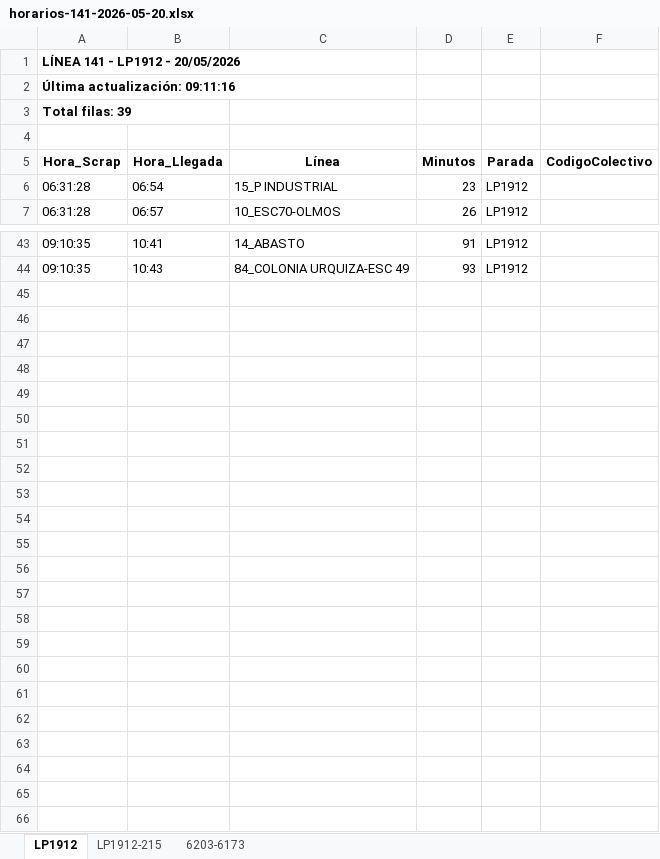
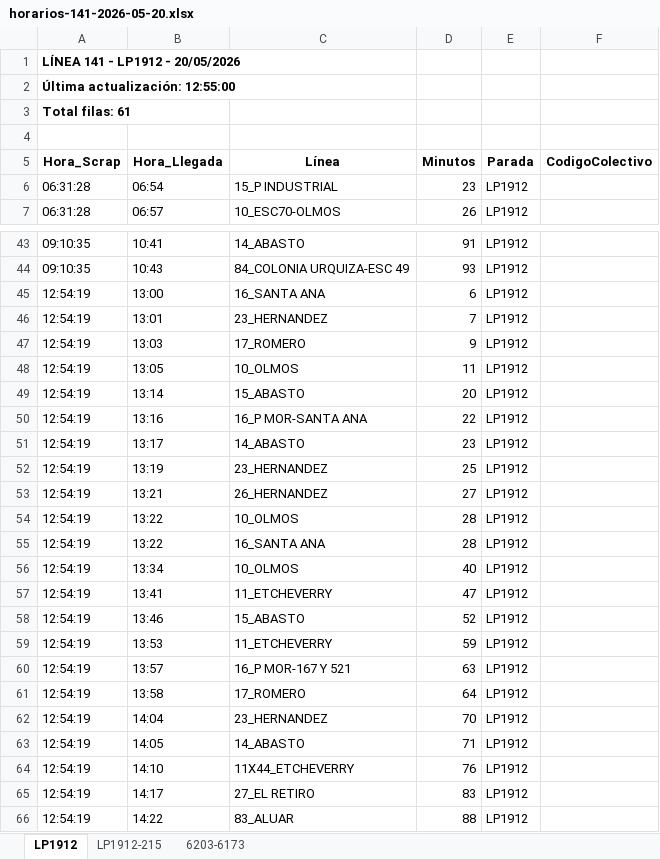
Before and after one commit to palomac00/recolector-colectivos, an Excel workbook: data/horarios-141-2026-05-20.xlsx, sheet LP1912, drawn as a sheet; only a part is shown, gaps mark what is left out; values as stored, in another font and other column widths than the file's, no borders; the diff names each change by its address in the sheet, - before the commit and + after, or states it on an @@ line.

```diff
--- a/data/horarios-141-2026-05-20.xlsx (sheet LP1912)
+++ b/data/horarios-141-2026-05-20.xlsx (sheet LP1912)
-A2 (Hora_Scrap): Última actualización: 09:11:16
+A2 (Hora_Scrap): Última actualización: 12:55:00
-A3 (Hora_Scrap): Total filas: 39
+A3 (Hora_Scrap): Total filas: 61
+row 45: 12:54:19 | 13:00 | 16_SANTA ANA | 6 | LP1912
+row 46: 12:54:19 | 13:01 | 23_HERNANDEZ | 7 | LP1912
+row 47: 12:54:19 | 13:03 | 17_ROMERO | 9 | LP1912
+row 48: 12:54:19 | 13:05 | 10_OLMOS | 11 | LP1912
+row 49: 12:54:19 | 13:14 | 15_ABASTO | 20 | LP1912
+row 50: 12:54:19 | 13:16 | 16_P MOR-SANTA ANA | 22 | LP1912
+row 51: 12:54:19 | 13:17 | 14_ABASTO | 23 | LP1912
+row 52: 12:54:19 | 13:19 | 23_HERNANDEZ | 25 | LP1912
+row 53: 12:54:19 | 13:21 | 26_HERNANDEZ | 27 | LP1912
+row 54: 12:54:19 | 13:22 | 10_OLMOS | 28 | LP1912
+row 55: 12:54:19 | 13:22 | 16_SANTA ANA | 28 | LP1912
+row 56: 12:54:19 | 13:34 | 10_OLMOS | 40 | LP1912
+row 57: 12:54:19 | 13:41 | 11_ETCHEVERRY | 47 | LP1912
+row 58: 12:54:19 | 13:46 | 15_ABASTO | 52 | LP1912
+row 59: 12:54:19 | 13:53 | 11_ETCHEVERRY | 59 | LP1912
+row 60: 12:54:19 | 13:57 | 16_P MOR-167 Y 521 | 63 | LP1912
+row 61: 12:54:19 | 13:58 | 17_ROMERO | 64 | LP1912
+row 62: 12:54:19 | 14:04 | 23_HERNANDEZ | 70 | LP1912
+row 63: 12:54:19 | 14:05 | 14_ABASTO | 71 | LP1912
+row 64: 12:54:19 | 14:10 | 11X44_ETCHEVERRY | 76 | LP1912
+row 65: 12:54:19 | 14:17 | 27_EL RETIRO | 83 | LP1912
+row 66: 12:54:19 | 14:22 | 83_ALUAR | 88 | LP1912
```
Also changed, not shown: sheet 6203-6173, sheet LP1912-215, 2 other files.
